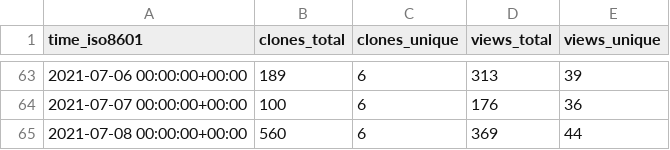
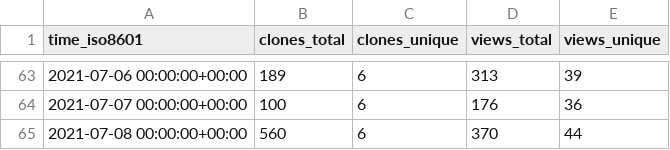
Before and after one commit to I-Valchev/bolt-statistics, a CSV file: bolt/core/ghrs-data/views_clones_aggregate.csv, drawn as a sheet; only a part is shown, gaps mark what is left out.

```diff
--- a/bolt/core/ghrs-data/views_clones_aggregate.csv
+++ b/bolt/core/ghrs-data/views_clones_aggregate.csv
@@ -64,2 +64,2 @@ time_iso8601,clones_total,clones_unique,views_total,views_unique
 2021-07-07 00:00:00+00:00,100,6,176,36
-2021-07-08 00:00:00+00:00,560,6,369,44
+2021-07-08 00:00:00+00:00,560,6,370,44
```
Also changed, not shown: 1 other file.
